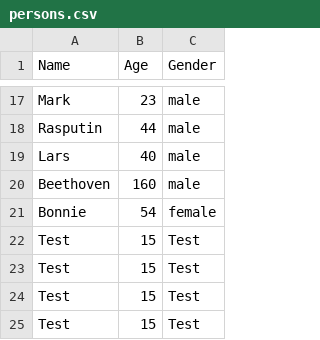
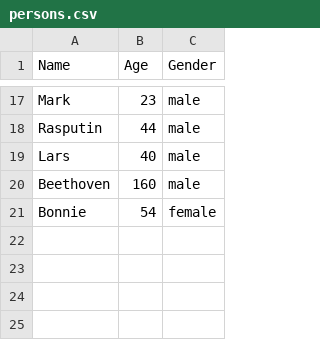
Before and after one commit to MartinH5/JUnit5Testing, a CSV file: persons.csv, drawn as a sheet; only a part is shown, gaps mark what is left out.

Commit message:
Formateret lidt igen i koden så det står lidt flottere, Har lave deletePerson metoden, dog kan man kune delete med at skrive hel linjen ind der skal slettes

```diff
--- a/persons.csv
+++ b/persons.csv
@@ -21,5 +21 @@ Beethoven,160,male
 Bonnie,54,female
-Test,15,Test
-Test,15,Test
-Test,15,Test
-Test,15,Test
```
Also changed, not shown: 3 other files.
